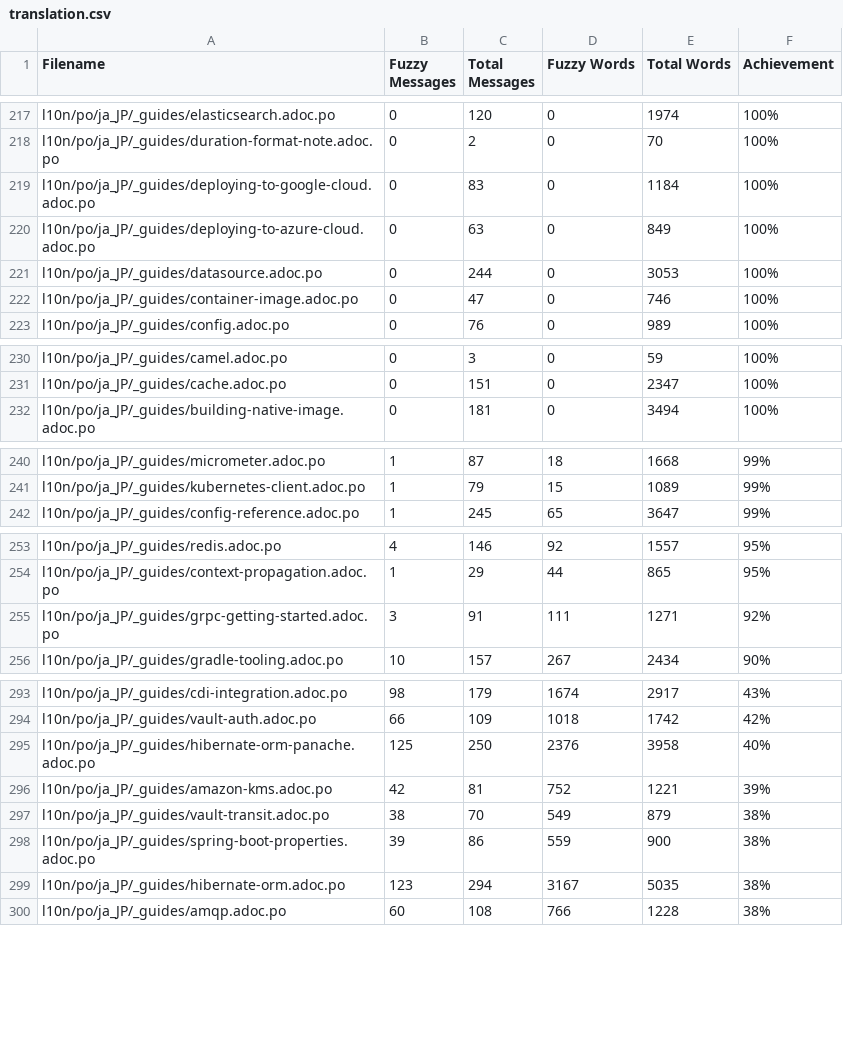
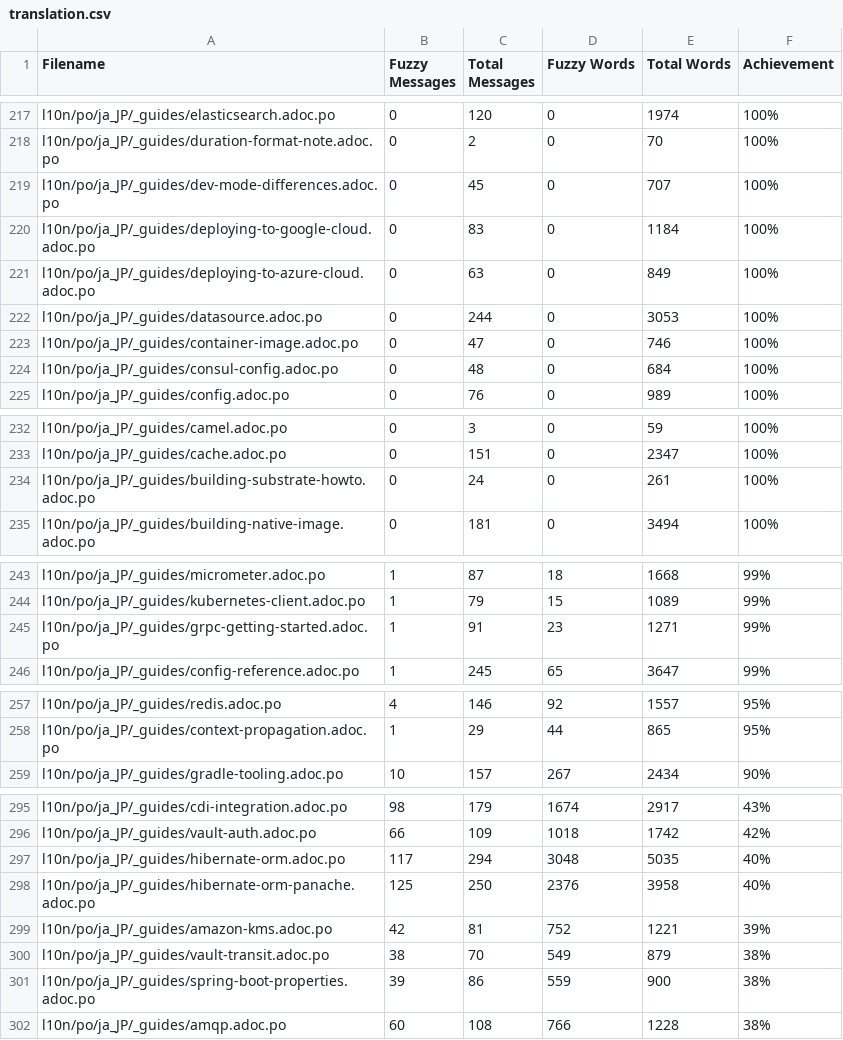
Before and after one commit to quarkusio/ja.quarkus.io, a CSV file: l10n/stats/translation.csv, drawn as a sheet; only a part is shown, gaps mark what is left out; removed rows and columns are numbered as before the commit, all else as after; the diff covers the shown part only; the diff names each change by its address in the sheet, - before the commit and + after, or states it on an @@ line.

Commit message:
Update translation stats

```diff
--- a/l10n/stats/translation.csv
+++ b/l10n/stats/translation.csv
+row 219: l10n/po/ja_JP/_guides/dev-mode-differences.adoc.po | 0 | 45 | 0 | 707 | 100%
+row 224: l10n/po/ja_JP/_guides/consul-config.adoc.po | 0 | 48 | 0 | 684 | 100%
+row 234: l10n/po/ja_JP/_guides/building-substrate-howto.adoc.po | 0 | 24 | 0 | 261 | 100%
+row 245: l10n/po/ja_JP/_guides/grpc-getting-started.adoc.po | 1 | 91 | 23 | 1271 | 99%
-row 255: l10n/po/ja_JP/_guides/grpc-getting-started.adoc.po | 3 | 91 | 111 | 1271 | 92%
+row 297: l10n/po/ja_JP/_guides/hibernate-orm.adoc.po | 117 | 294 | 3048 | 5035 | 40%
-row 299: l10n/po/ja_JP/_guides/hibernate-orm.adoc.po | 123 | 294 | 3167 | 5035 | 38%
```
Also changed, not shown: 3 removed rows elsewhere in this file.
